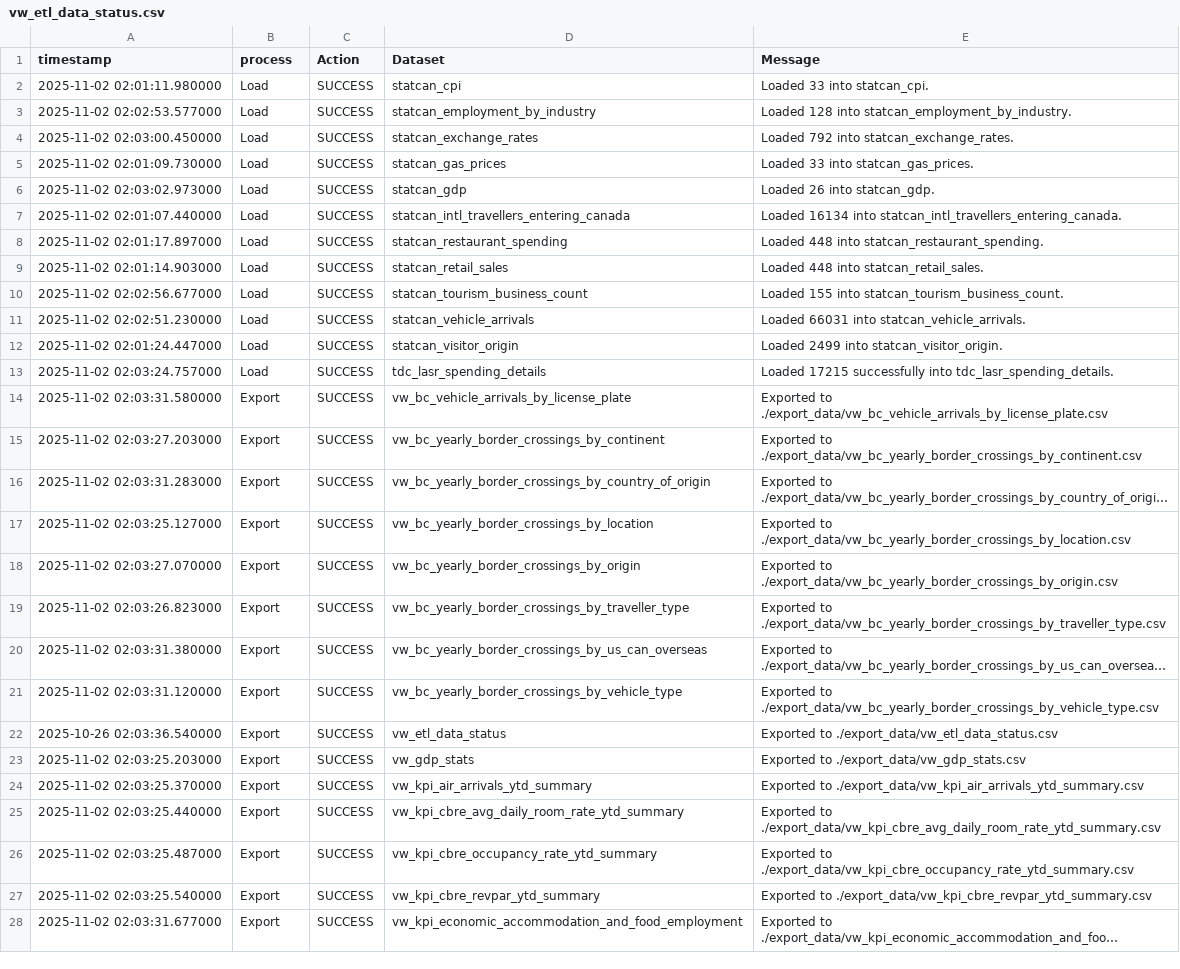
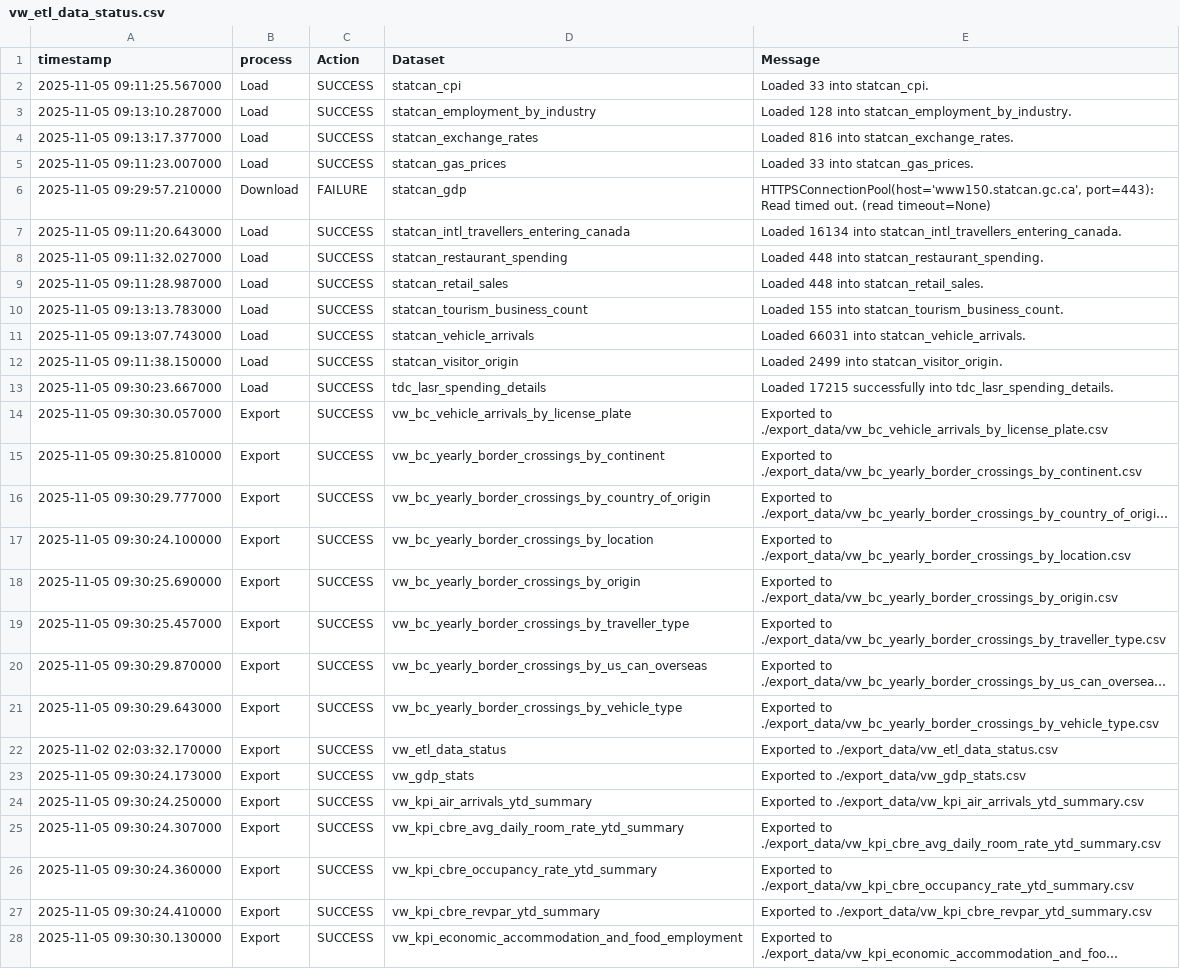
Before and after one commit to ytgov/tourism-indicators, a CSV file: data/vw_etl_data_status.csv, drawn as a sheet; only a part is shown; long unchanged cells end in …; removed rows and columns are numbered as before the commit, all else as after; the diff covers the shown part only; the diff names each change by its address in the sheet, - before the commit and + after, or states it on an @@ line.

```diff
--- a/data/vw_etl_data_status.csv
+++ b/data/vw_etl_data_status.csv
-A2 (timestamp): 2025-11-02 02:01:11.980000
+A2 (timestamp): 2025-11-05 09:11:25.567000
-A3 (timestamp): 2025-11-02 02:02:53.577000
+A3 (timestamp): 2025-11-05 09:13:10.287000
-A4 (timestamp): 2025-11-02 02:03:00.450000
+A4 (timestamp): 2025-11-05 09:13:17.377000
-E4 (Message): Loaded 792 into statcan_exchange_rates.
+E4 (Message): Loaded 816 into statcan_exchange_rates.
-A5 (timestamp): 2025-11-02 02:01:09.730000
+A5 (timestamp): 2025-11-05 09:11:23.007000
-row 6: 2025-11-02 02:03:02.973000 | Load | SUCCESS | statcan_gdp | Loaded 26 into statcan_gdp.
+row 6: 2025-11-05 09:29:57.210000 | Download | FAILURE | statcan_gdp | HTTPSConnectionPool(host='www150.statcan.gc.ca', port=443): Read timed out. (read timeout=None)
-A7 (timestamp): 2025-11-02 02:01:07.440000
+A7 (timestamp): 2025-11-05 09:11:20.643000
-A8 (timestamp): 2025-11-02 02:01:17.897000
+A8 (timestamp): 2025-11-05 09:11:32.027000
-A9 (timestamp): 2025-11-02 02:01:14.903000
+A9 (timestamp): 2025-11-05 09:11:28.987000
-A10 (timestamp): 2025-11-02 02:02:56.677000
+A10 (timestamp): 2025-11-05 09:13:13.783000
-A11 (timestamp): 2025-11-02 02:02:51.230000
+A11 (timestamp): 2025-11-05 09:13:07.743000
-A12 (timestamp): 2025-11-02 02:01:24.447000
+A12 (timestamp): 2025-11-05 09:11:38.150000
-A13 (timestamp): 2025-11-02 02:03:24.757000
+A13 (timestamp): 2025-11-05 09:30:23.667000
-A14 (timestamp): 2025-11-02 02:03:31.580000
+A14 (timestamp): 2025-11-05 09:30:30.057000
-A15 (timestamp): 2025-11-02 02:03:27.203000
+A15 (timestamp): 2025-11-05 09:30:25.810000
-A16 (timestamp): 2025-11-02 02:03:31.283000
+A16 (timestamp): 2025-11-05 09:30:29.777000
-A17 (timestamp): 2025-11-02 02:03:25.127000
+A17 (timestamp): 2025-11-05 09:30:24.100000
-A18 (timestamp): 2025-11-02 02:03:27.070000
+A18 (timestamp): 2025-11-05 09:30:25.690000
-A19 (timestamp): 2025-11-02 02:03:26.823000
+A19 (timestamp): 2025-11-05 09:30:25.457000
-A20 (timestamp): 2025-11-02 02:03:31.380000
+A20 (timestamp): 2025-11-05 09:30:29.870000
-A21 (timestamp): 2025-11-02 02:03:31.120000
+A21 (timestamp): 2025-11-05 09:30:29.643000
-A22 (timestamp): 2025-10-26 02:03:36.540000
+A22 (timestamp): 2025-11-02 02:03:32.170000
-A23 (timestamp): 2025-11-02 02:03:25.203000
+A23 (timestamp): 2025-11-05 09:30:24.173000
-A24 (timestamp): 2025-11-02 02:03:25.370000
+A24 (timestamp): 2025-11-05 09:30:24.250000
-A25 (timestamp): 2025-11-02 02:03:25.440000
+A25 (timestamp): 2025-11-05 09:30:24.307000
-A26 (timestamp): 2025-11-02 02:03:25.487000
+A26 (timestamp): 2025-11-05 09:30:24.360000
-A27 (timestamp): 2025-11-02 02:03:25.540000
+A27 (timestamp): 2025-11-05 09:30:24.410000
-A28 (timestamp): 2025-11-02 02:03:31.677000
+A28 (timestamp): 2025-11-05 09:30:30.130000
```
Also changed, not shown: 10 edited cells elsewhere in this file, data/vw_kpi_air_arrivals_ytd_summary.csv, data/vw_kpi_cboc_consumer_confidence.csv, 16 other files.
